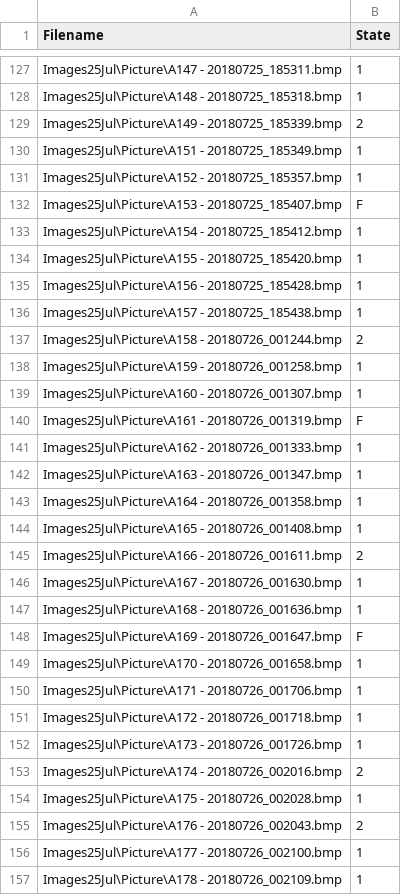
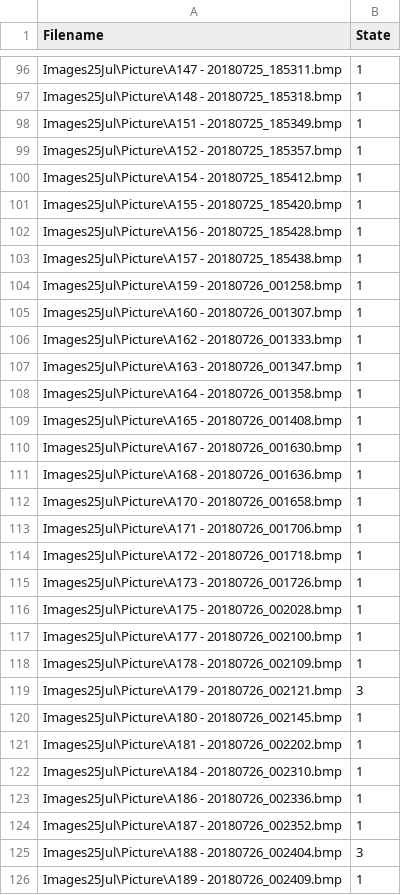
Before and after one commit to monsieurlx/DL_Embryos, a CSV file: Embryos.csv, drawn as a sheet; only a part is shown, gaps mark what is left out; the shorter side is filled out with more unchanged rows; the diff covers the shown part only.

```diff
--- a/Embryos.csv
+++ b/Embryos.csv
@@ -128,6 +97,4 @@ Images25Jul\Picture\A147 - 20180725_185311.bmp,1
 Images25Jul\Picture\A148 - 20180725_185318.bmp,1
-Images25Jul\Picture\A149 - 20180725_185339.bmp,2
 Images25Jul\Picture\A151 - 20180725_185349.bmp,1
 Images25Jul\Picture\A152 - 20180725_185357.bmp,1
-Images25Jul\Picture\A153 - 20180725_185407.bmp,F
 Images25Jul\Picture\A154 - 20180725_185412.bmp,1
@@ -136,6 +103,4 @@ Images25Jul\Picture\A156 - 20180725_185428.bmp,1
 Images25Jul\Picture\A157 - 20180725_185438.bmp,1
-Images25Jul\Picture\A158 - 20180726_001244.bmp,2
 Images25Jul\Picture\A159 - 20180726_001258.bmp,1
 Images25Jul\Picture\A160 - 20180726_001307.bmp,1
-Images25Jul\Picture\A161 - 20180726_001319.bmp,F
 Images25Jul\Picture\A162 - 20180726_001333.bmp,1
@@ -144,6 +109,4 @@ Images25Jul\Picture\A164 - 20180726_001358.bmp,1
 Images25Jul\Picture\A165 - 20180726_001408.bmp,1
-Images25Jul\Picture\A166 - 20180726_001611.bmp,2
 Images25Jul\Picture\A167 - 20180726_001630.bmp,1
 Images25Jul\Picture\A168 - 20180726_001636.bmp,1
-Images25Jul\Picture\A169 - 20180726_001647.bmp,F
 Images25Jul\Picture\A170 - 20180726_001658.bmp,1
@@ -152,5 +115,3 @@ Images25Jul\Picture\A172 - 20180726_001718.bmp,1
 Images25Jul\Picture\A173 - 20180726_001726.bmp,1
-Images25Jul\Picture\A174 - 20180726_002016.bmp,2
 Images25Jul\Picture\A175 - 20180726_002028.bmp,1
-Images25Jul\Picture\A176 - 20180726_002043.bmp,2
 Images25Jul\Picture\A177 - 20180726_002100.bmp,1
```
Also changed, not shown: 45 removed rows elsewhere in this file, 1 other file.
